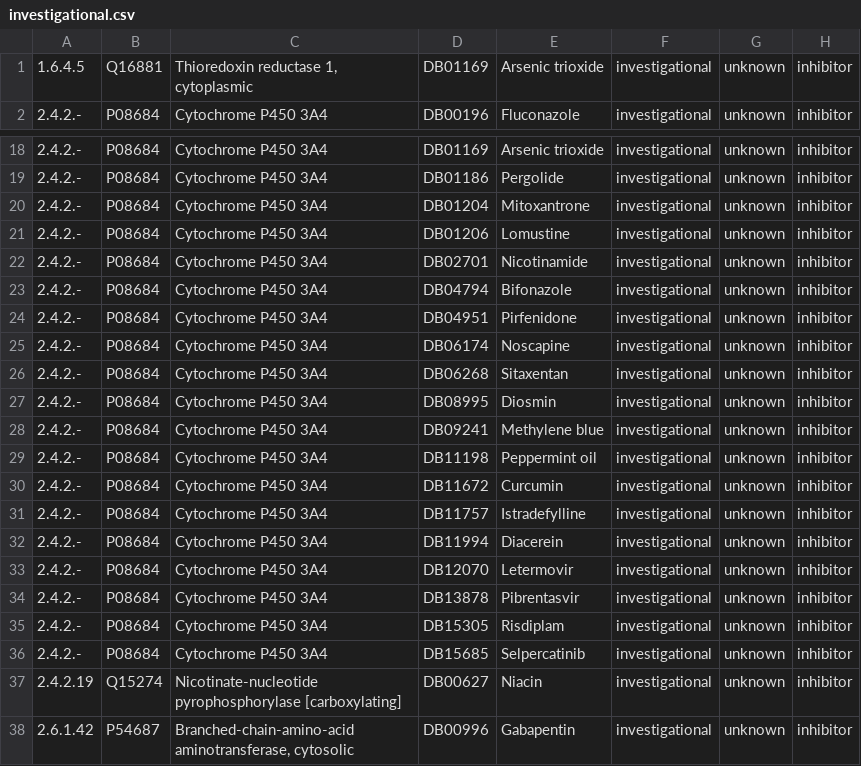
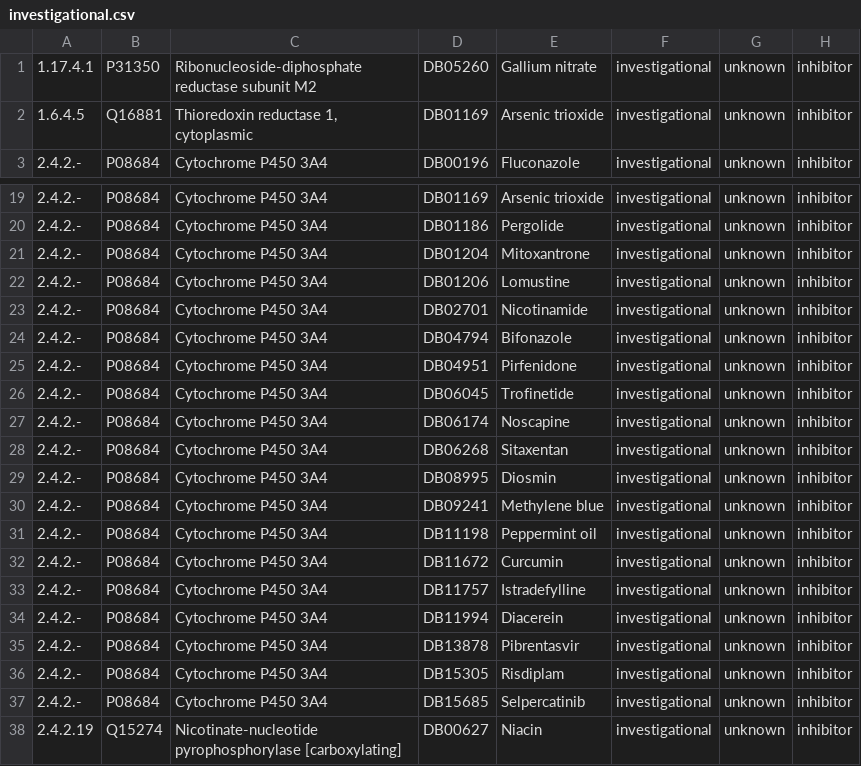
Before and after one commit to RdrigoE/drug_bank_scrapper, a CSV file: output/investigational.csv, drawn as a sheet; only a part is shown, gaps mark what is left out; the shorter side is filled out with more unchanged rows.

```diff
--- a/output/investigational.csv
+++ b/output/investigational.csv
@@ -1 +1,2 @@
+1.17.4.1,P31350,Ribonucleoside-diphosphate reductase subunit M2,DB05260,Gallium nitrate,investigational,unknown,inhibitor
 1.6.4.5,Q16881,"Thioredoxin reductase 1, cytoplasmic",DB01169,Arsenic trioxide,investigational,unknown,inhibitor
@@ -24,2 +25,3 @@
 2.4.2.-,P08684,Cytochrome P450 3A4,DB04951,Pirfenidone,investigational,unknown,inhibitor
+2.4.2.-,P08684,Cytochrome P450 3A4,DB06045,Trofinetide,investigational,unknown,inhibitor
 2.4.2.-,P08684,Cytochrome P450 3A4,DB06174,Noscapine,investigational,unknown,inhibitor
@@ -32,3 +34,2 @@
 2.4.2.-,P08684,Cytochrome P450 3A4,DB11994,Diacerein,investigational,unknown,inhibitor
-2.4.2.-,P08684,Cytochrome P450 3A4,DB12070,Letermovir,investigational,unknown,inhibitor
 2.4.2.-,P08684,Cytochrome P450 3A4,DB13878,Pibrentasvir,investigational,unknown,inhibitor
```
Also changed, not shown: files/DRUG_RELATIONSHIP.csv, files/DRUG_TABLE.csv, 21 other files.
